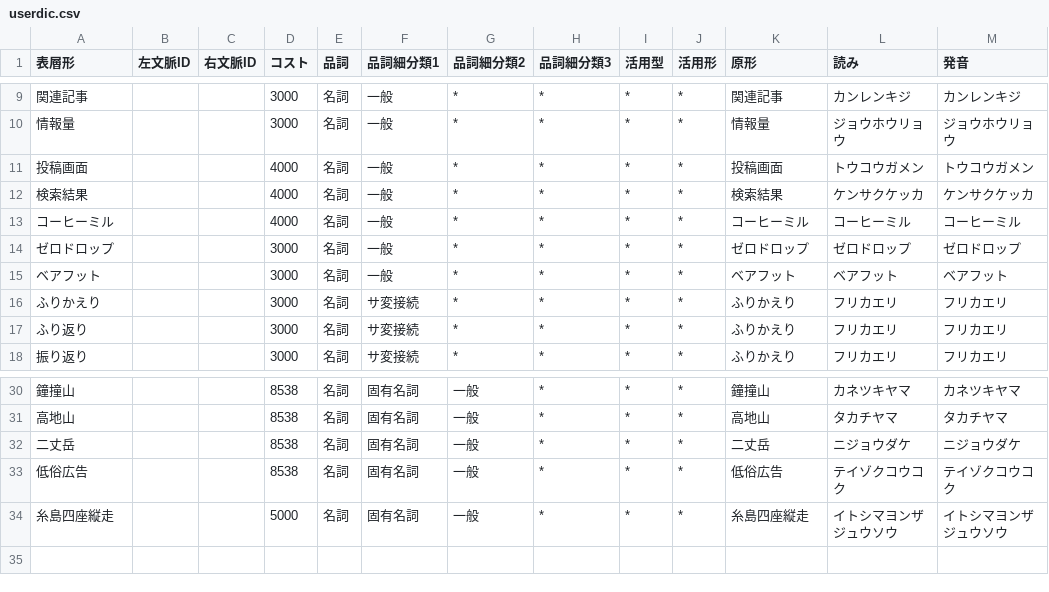
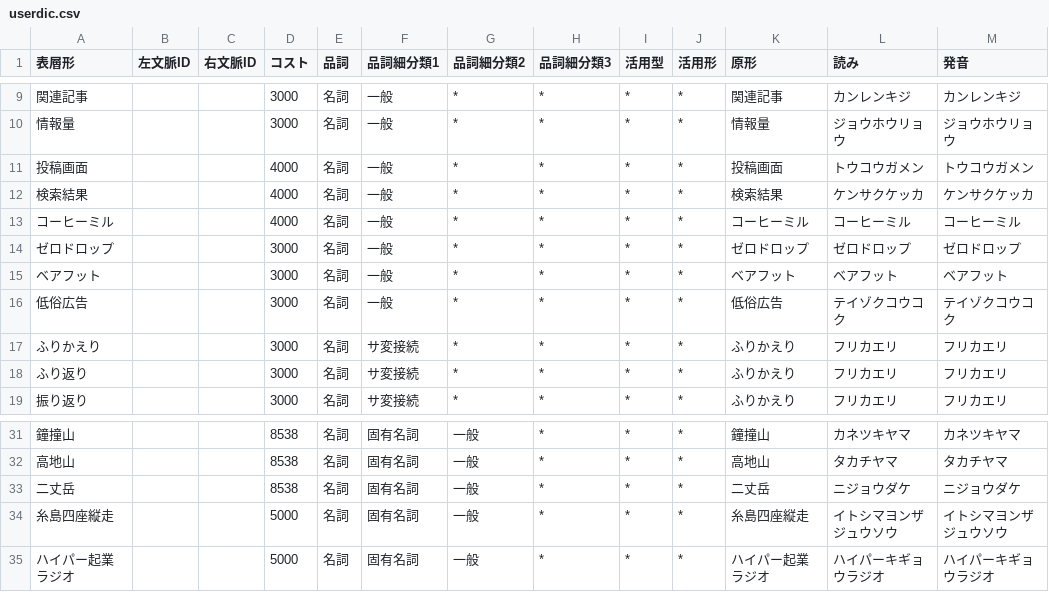
Before and after one commit to morygonzalez/portalshit.net, a CSV file: lib/tokenizer/userdic.csv, drawn as a sheet; only a part is shown, gaps mark what is left out; removed rows and columns are numbered as before the commit, all else as after; the diff names each change by its address in the sheet, - before the commit and + after, or states it on an @@ line.

```diff
--- a/lib/tokenizer/userdic.csv
+++ b/lib/tokenizer/userdic.csv
+row 16: 低俗広告 |  |  | 3000 | 名詞 | 一般 | * | * | * | * | 低俗広告 | テイゾクコウコク | テイゾクコウコク
-row 33: 低俗広告 |  |  | 8538 | 名詞 | 固有名詞 | 一般 | * | * | * | 低俗広告 | テイゾクコウコク | テイゾクコウコク
+row 35: ハイパー起業ラジオ |  |  | 5000 | 名詞 | 固有名詞 | 一般 | * | * | * | ハイパー起業ラジオ | ハイパーキギョウラジオ | ハイパーキギョウラジオ
```
Also changed, not shown: 2 other files.
